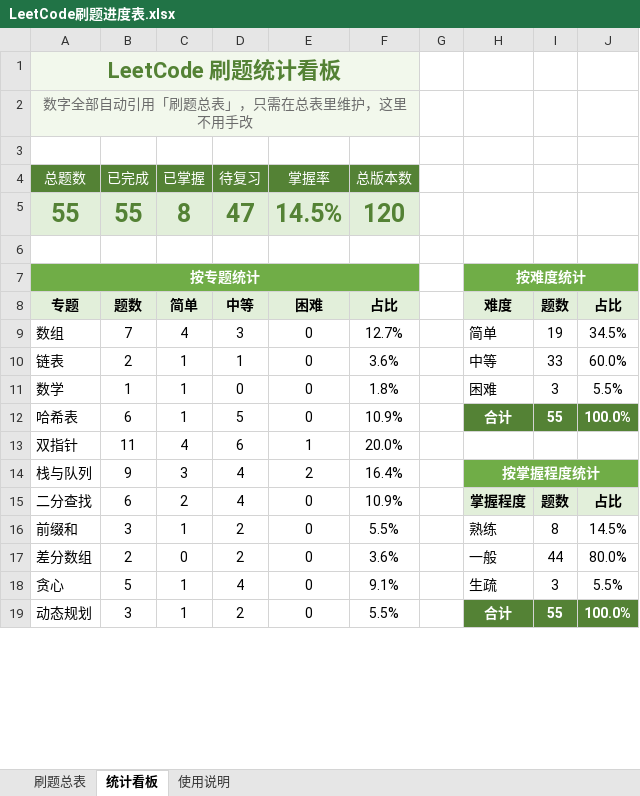
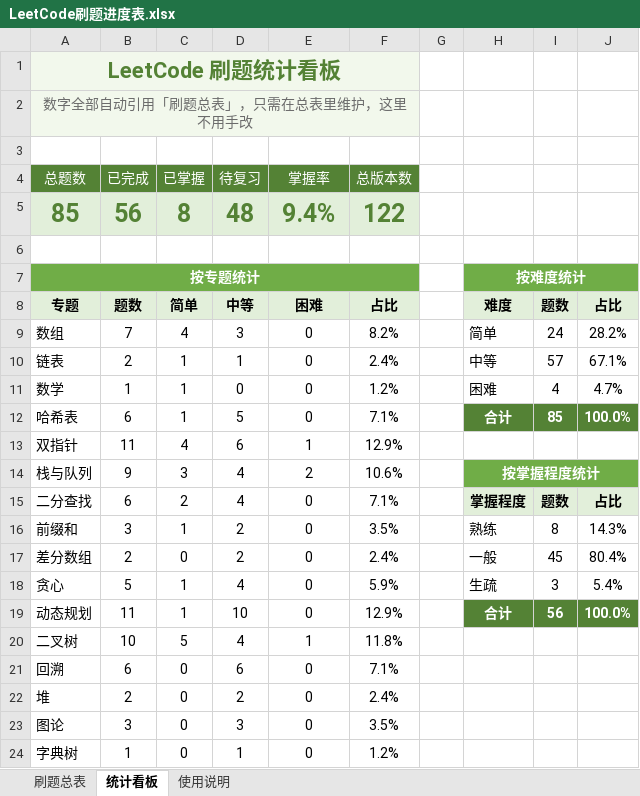
Before and after one commit to cdm-barce/leetcode-practice, an Excel workbook: LeetCode刷题进度表.xlsx, sheet 统计看板, drawn as a sheet; only a part is shown; values as stored, in another font and other column widths than the file's, no borders; charts and pictures not drawn; removed rows and columns are numbered as before the commit, all else as after; the diff covers the shown part only; the diff names each change by its address in the sheet, - before the commit and + after, or states it on an @@ line.

```diff
--- a/LeetCode刷题进度表.xlsx (sheet 统计看板)
+++ b/LeetCode刷题进度表.xlsx (sheet 统计看板)
-row 5: 55 | 55 | 8 | 47 | 14.5% | 120
+row 5: 85 | 56 | 8 | 48 | 9.4% | 122
-F9 (总版本数): 12.7%
+F9 (总版本数): 8.2%
-I9: 19
+I9: 24
-J9: 34.5%
+J9: 28.2%
-F10 (总版本数): 3.6%
+F10 (总版本数): 2.4%
-I10: 33
+I10: 57
-J10: 60.0%
+J10: 67.1%
-F11 (总版本数): 1.8%
+F11 (总版本数): 1.2%
-I11: 3
+I11: 4
-J11: 5.5%
+J11: 4.7%
-F12 (总版本数): 10.9%
+F12 (总版本数): 7.1%
-I12: 55
+I12: 85
-F13 (总版本数): 20.0%
+F13 (总版本数): 12.9%
-F14 (总版本数): 16.4%
+F14 (总版本数): 10.6%
-F15 (总版本数): 10.9%
+F15 (总版本数): 7.1%
-F16 (总版本数): 5.5%
+F16 (总版本数): 3.5%
-J16: 14.5%
+J16: 14.3%
-F17 (总版本数): 3.6%
+F17 (总版本数): 2.4%
-I17: 44
+I17: 45
-J17: 80.0%
+J17: 80.4%
-F18 (总版本数): 9.1%
+F18 (总版本数): 5.9%
-J18: 5.5%
+J18: 5.4%
-B19 (已完成): 3
+B19 (已完成): 11
-D19 (待复习): 2
+D19 (待复习): 10
-F19 (总版本数): 5.5%
+F19 (总版本数): 12.9%
-I19: 55
+I19: 56
+row 20: 二叉树 | 10 | 5 | 4 | 1 | 11.8%
+row 21: 回溯 | 6 | 0 | 6 | 0 | 7.1%
+row 22: 堆 | 2 | 0 | 2 | 0 | 2.4%
+row 23: 图论 | 3 | 0 | 3 | 0 | 3.5%
+row 24: 字典树 | 1 | 0 | 1 | 0 | 1.2%
```
Also changed, not shown: 4 edited cells elsewhere in this sheet, sheet 刷题总表, formulas that keep their value, charts or pictures, 3 other files.
